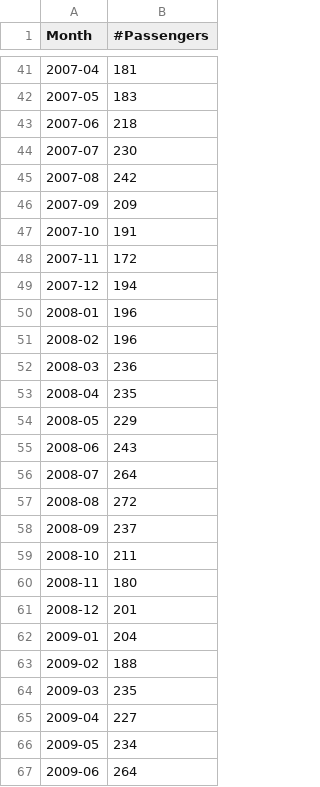
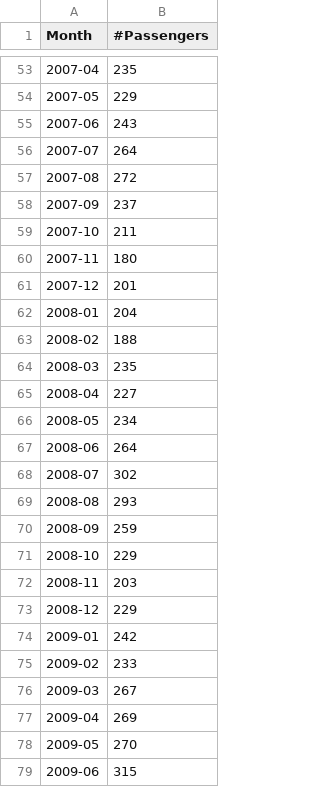
Before and after one commit to chmdznr/navasena-gen-ml-course, a CSV file: 01_machine_learning_fundamentals/SeaPlaneTravel.csv, drawn as a sheet; only a part is shown, gaps mark what is left out; the diff covers the shown part only.

```diff
--- a/01_machine_learning_fundamentals/SeaPlaneTravel.csv
+++ b/01_machine_learning_fundamentals/SeaPlaneTravel.csv
@@ -41,27 +53,27 @@ Month,#Passengers
-2007-04,181
-2007-05,183
-2007-06,218
-2007-07,230
-2007-08,242
-2007-09,209
-2007-10,191
-2007-11,172
-2007-12,194
-2008-01,196
-2008-02,196
-2008-03,236
-2008-04,235
-2008-05,229
-2008-06,243
-2008-07,264
-2008-08,272
-2008-09,237
-2008-10,211
-2008-11,180
-2008-12,201
-2009-01,204
-2009-02,188
-2009-03,235
-2009-04,227
-2009-05,234
-2009-06,264
+2007-04,235
+2007-05,229
+2007-06,243
+2007-07,264
+2007-08,272
+2007-09,237
+2007-10,211
+2007-11,180
+2007-12,201
+2008-01,204
+2008-02,188
+2008-03,235
+2008-04,227
+2008-05,234
+2008-06,264
+2008-07,302
+2008-08,293
+2008-09,259
+2008-10,229
+2008-11,203
+2008-12,229
+2009-01,242
+2009-02,233
+2009-03,267
+2009-04,269
+2009-05,270
+2009-06,315
```
Also changed, not shown: 12 added rows, 12 removed rows and 79 edited cells elsewhere in this file.
